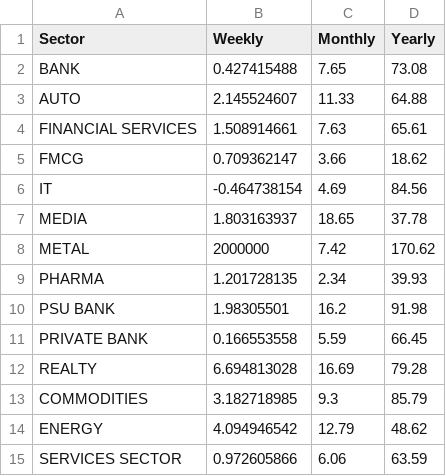
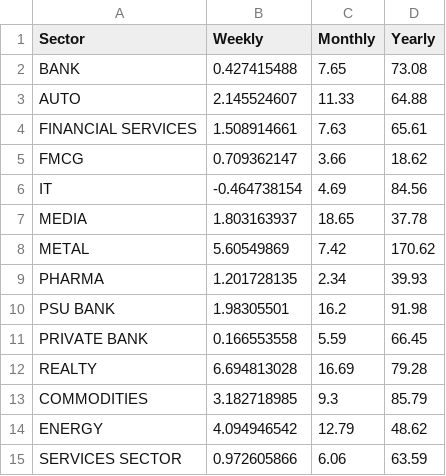
Before and after one commit to jermiah/Conscience, a CSV file: Indices live data extract.csv, drawn as a sheet.

Commit message:
Add files via upload

```diff
--- a/Indices live data extract.csv
+++ b/Indices live data extract.csv
@@ -7,3 +7,3 @@
  MEDIA,1.803163937,18.65,37.78
- METAL,2000000,7.42,170.62
+ METAL,5.60549869,7.42,170.62
  PHARMA,1.201728135,2.34,39.93
```
